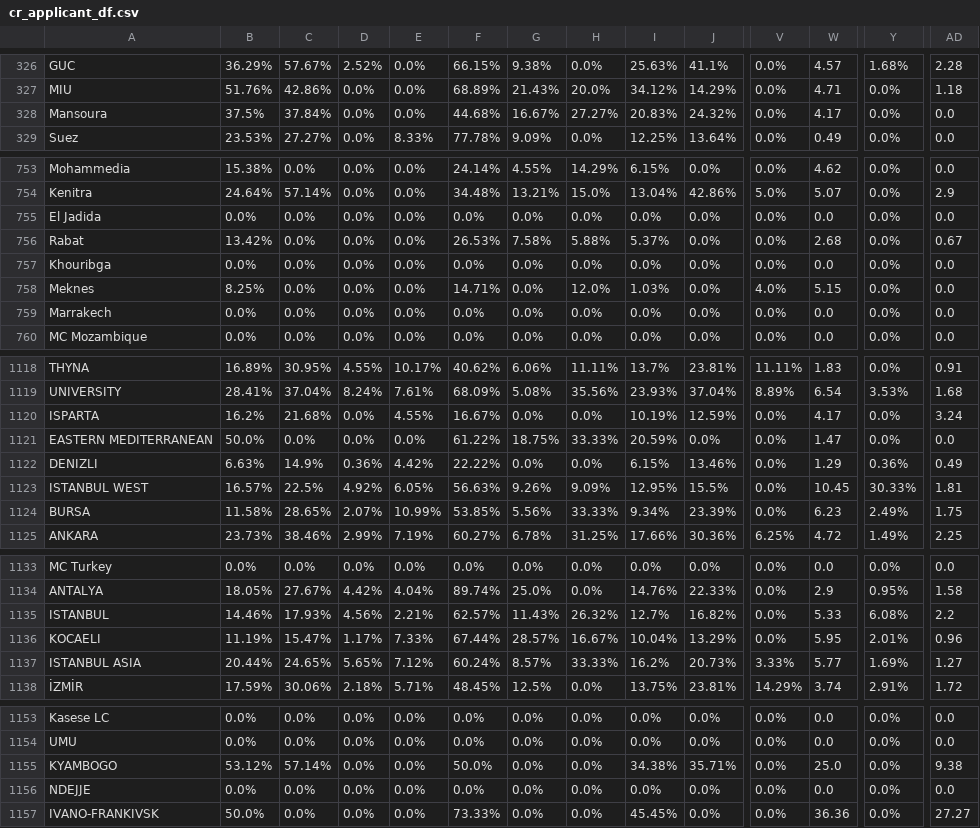
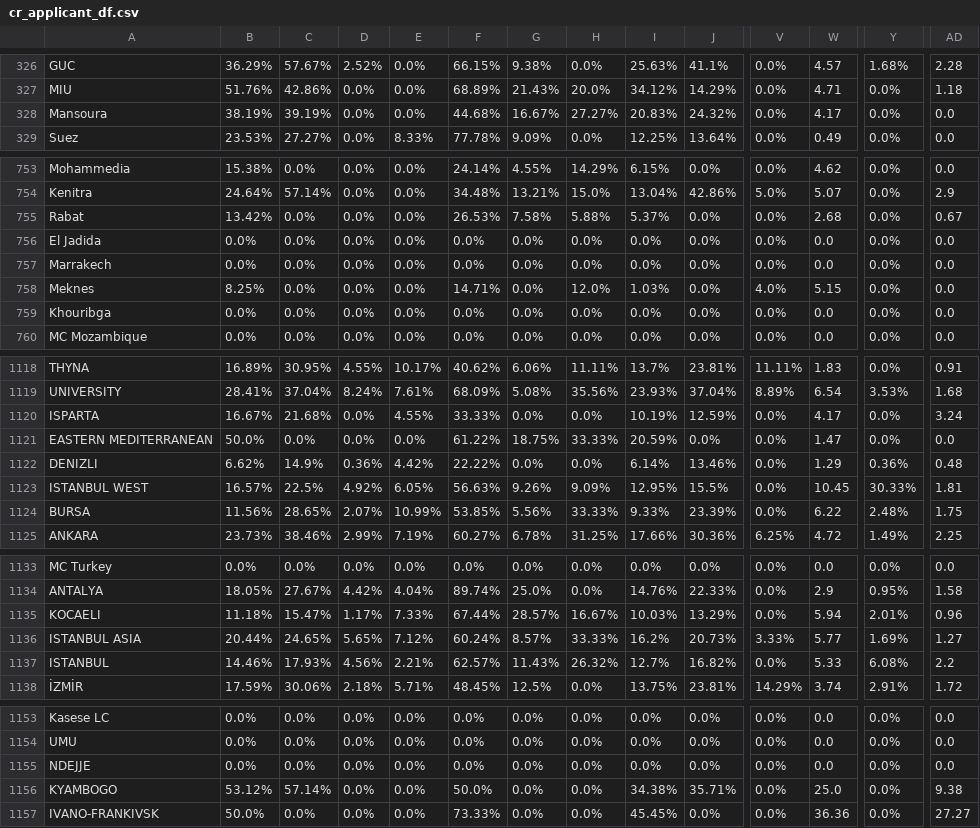
Before and after one commit to AIESEC-LK/data-pipeline, a CSV file: cr_applicant_df.csv, drawn as a sheet; only a part is shown, gaps mark what is left out; removed rows and columns are numbered as before the commit, all else as after; rows hold the shown columns only; the diff names each change by its address in the sheet, - before the commit and + after, or states it on an @@ line.

```diff
--- a/cr_applicant_df.csv
+++ b/cr_applicant_df.csv
-B328: 37.5%
+B328: 38.19%
-C328: 37.84%
+C328: 39.19%
@@ row 756 moved to row 755: Rabat @@
@@ row 759 moved to row 757: Marrakech @@
-B1120: 16.2%
+B1120: 16.67%
-F1120: 16.67%
+F1120: 33.33%
-B1122: 6.63%
+B1122: 6.62%
-I1122: 6.15%
+I1122: 6.14%
-AD1122: 0.49
+AD1122: 0.48
-B1124: 11.58%
+B1124: 11.56%
-I1124: 9.34%
+I1124: 9.33%
-W1124: 6.23
+W1124: 6.22
-Y1124: 2.49%
+Y1124: 2.48%
+row 1135: KOCAELI | 11.18% | 15.47% | 1.17% | 7.33% | 67.44% | 28.57% | 16.67% | 10.03% | 13.29% | 0.0% | 5.94 | 2.01% | 0.96
@@ row 1137 moved to row 1136: ISTANBUL ASIA @@
-row 1136: KOCAELI | 11.19% | 15.47% | 1.17% | 7.33% | 67.44% | 28.57% | 16.67% | 10.04% | 13.29% | 0.0% | 5.95 | 2.01% | 0.96
@@ row 1156 moved to row 1155: NDEJJE @@
```
Also changed, not shown: abs_df.csv, cr_accepted_df.csv, 3 other files.
